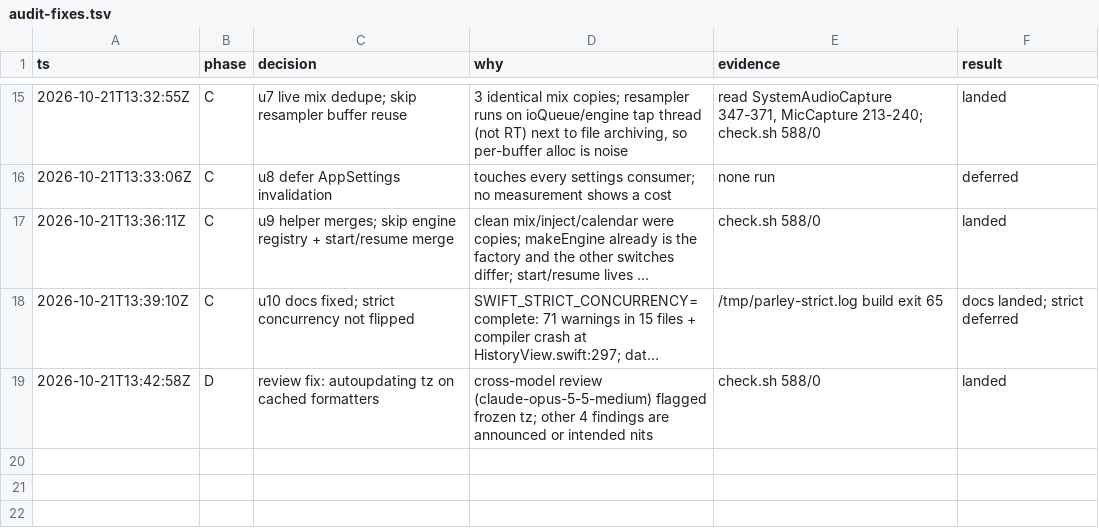
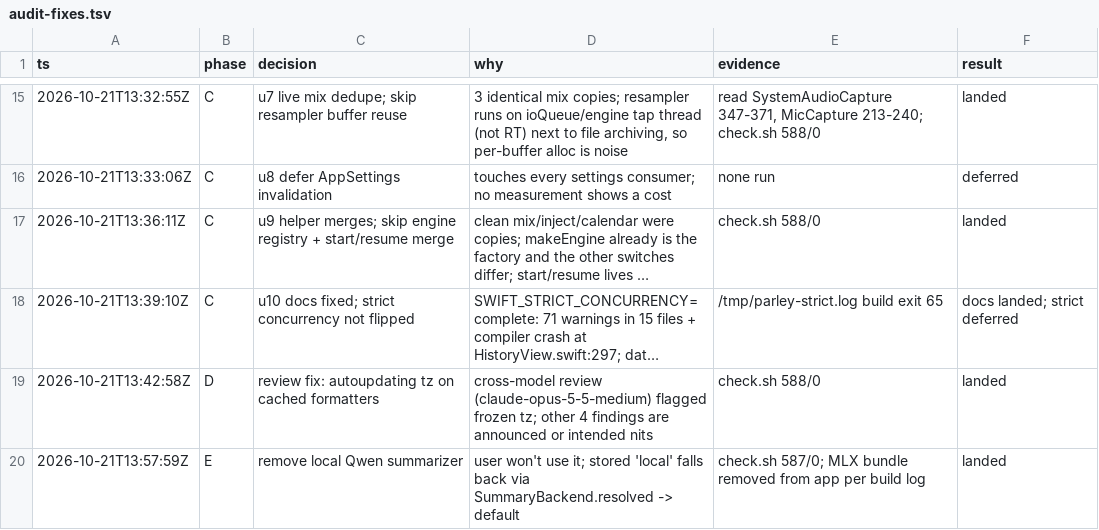
Before and after one commit to abijango/parley, a TSV file: .audit/audit-fixes.tsv, drawn as a sheet; only a part is shown, gaps mark what is left out; long unchanged cells end in ….

```diff
--- a/.audit/audit-fixes.tsv
+++ b/.audit/audit-fixes.tsv
@@ -19 +19,2 @@ ts	phase	decision	why	evidence	result
 2026-10-21T13:42:58Z	D	review fix: autoupdating tz on cached formatters	cross-model review (claude-opus-5-5-medium) flagged frozen tz; other 4 findings are announced or intended nits	check.sh 588/0	landed
+2026-10-21T13:57:59Z	E	remove local Qwen summarizer	user won't use it; stored 'local' falls back via SummaryBackend.resolved -> default	check.sh 587/0; MLX bundle removed from app per build log	landed
```
Also changed, not shown: 15 other files.
